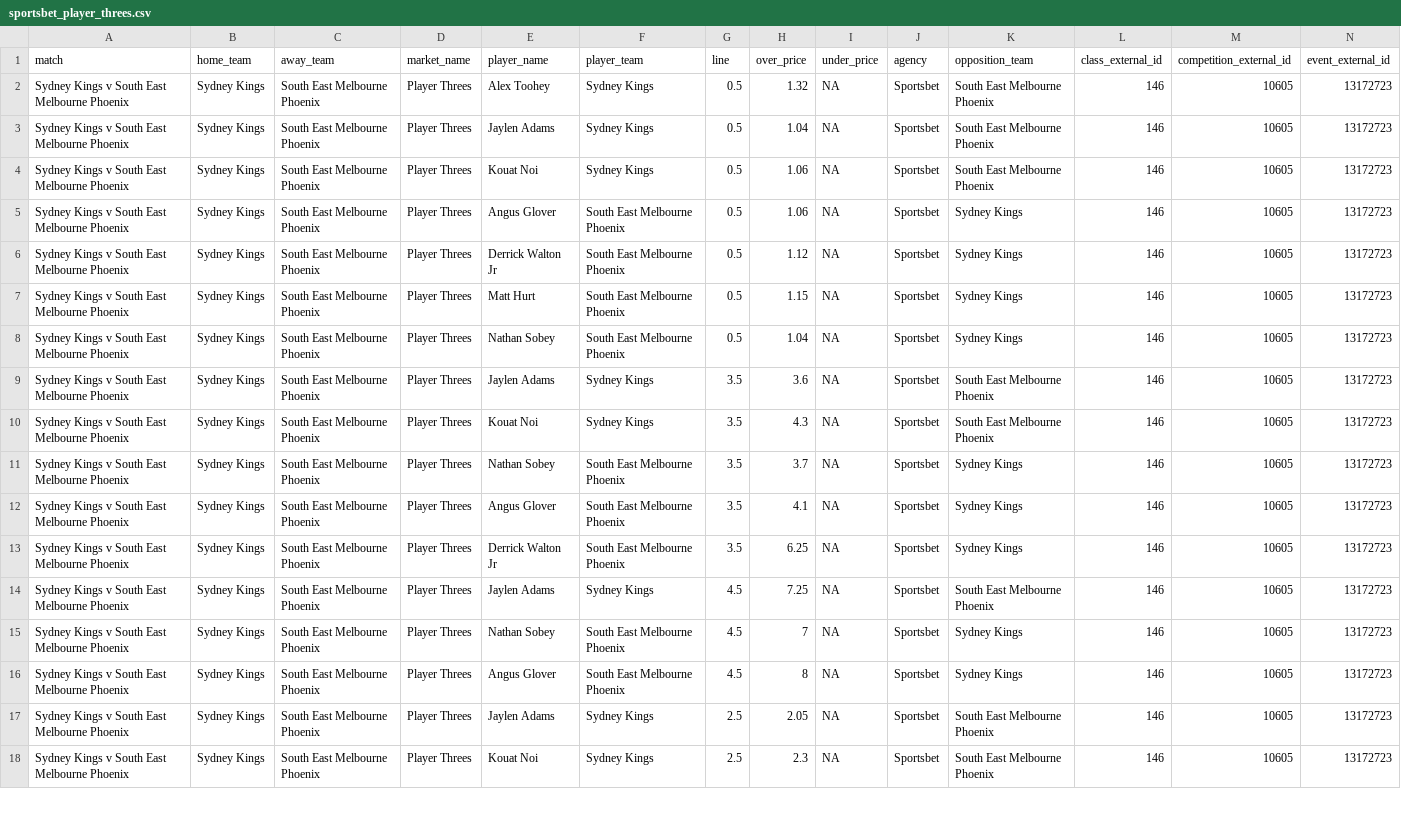
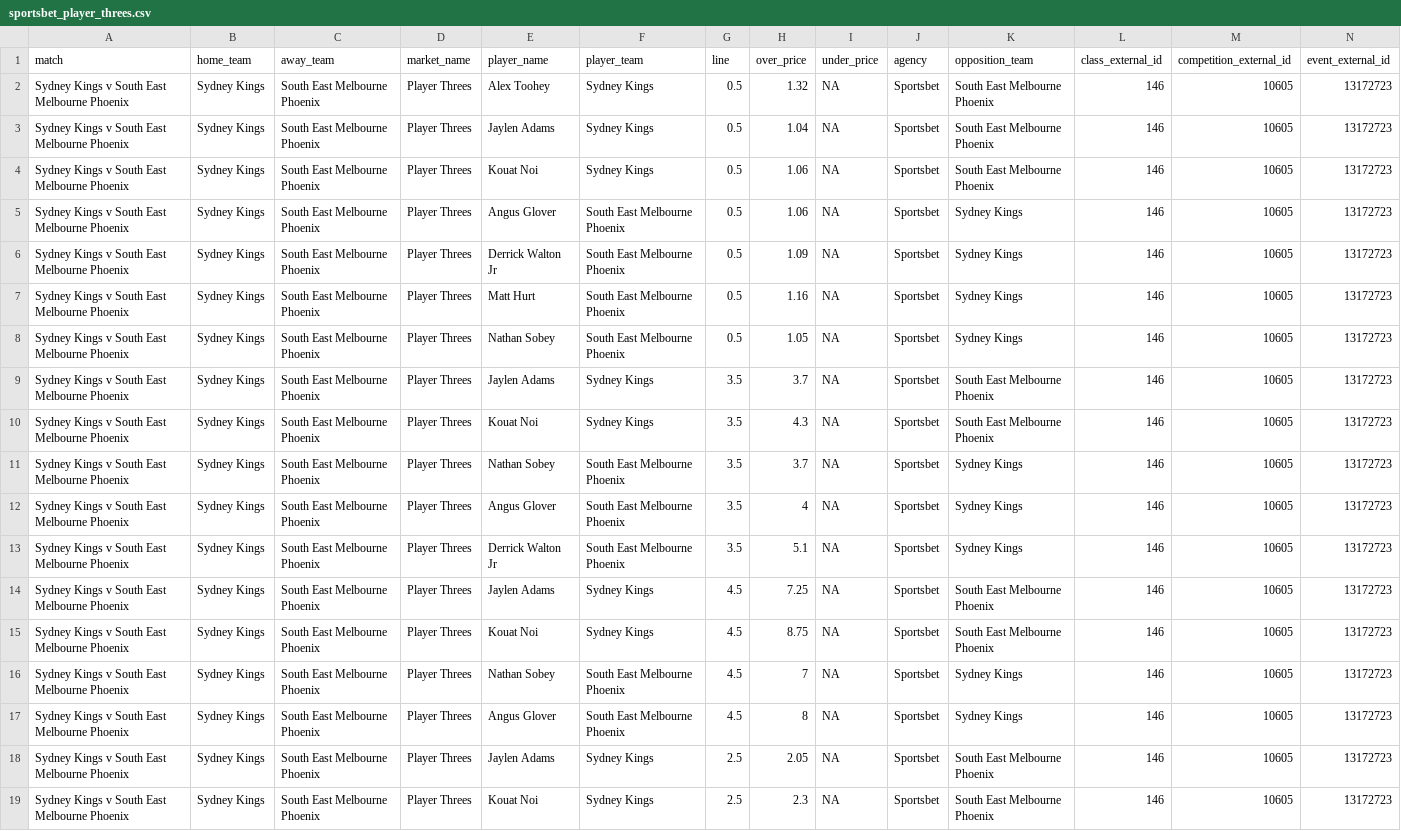
Before and after one commit to jamesbrown1417/NBL, a CSV file: Data/scraped_odds/sportsbet_player_threes.csv, drawn as a sheet; only a part is shown; rows hold the shown columns only; the diff covers the shown part only; the diff names each change by its address in the sheet, - before the commit and + after, or states it on an @@ line.

```diff
--- a/Data/scraped_odds/sportsbet_player_threes.csv
+++ b/Data/scraped_odds/sportsbet_player_threes.csv
-H6 (over_price): 1.12
+H6 (over_price): 1.09
-H7 (over_price): 1.15
+H7 (over_price): 1.16
-H8 (over_price): 1.04
+H8 (over_price): 1.05
-H9 (over_price): 3.6
+H9 (over_price): 3.7
-H12 (over_price): 4.1
+H12 (over_price): 4
-H13 (over_price): 6.25
+H13 (over_price): 5.1
+row 15: Sydney Kings v South East Melbourne Phoenix | Sydney Kings | South East Melbourne Phoenix | Player Threes | Kouat Noi | Sydney Kings | 4.5 | 8.75 | NA | Sportsbet | South East Melbourne Phoenix | 146 | 10605 | 13172723
```
Also changed, not shown: 1 added row, 1 removed row and 13 edited cells elsewhere in this file, Data/scraped_odds/betright_player_points.csv, Data/scraped_odds/dabble_player_points.csv, 30 other files.
